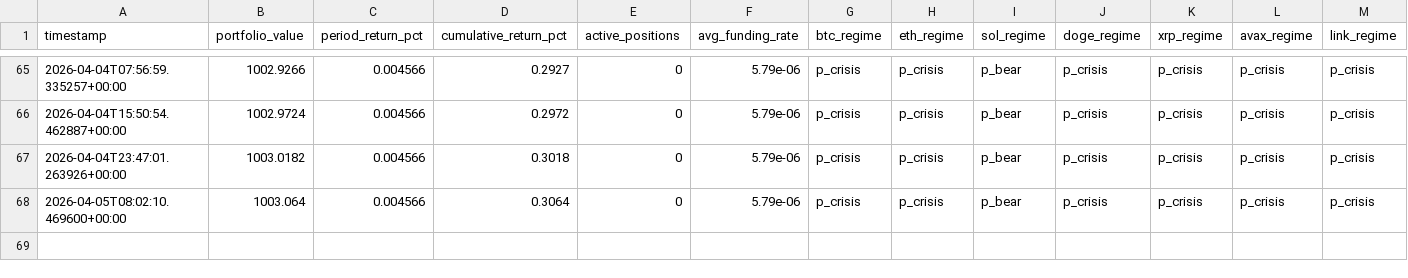
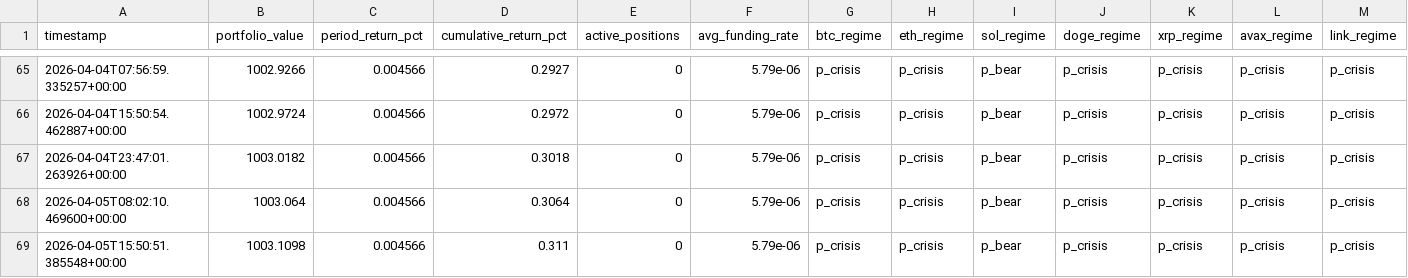
Before and after one commit to MaximeBre/trading, a CSV file: paper_trading_history.csv, drawn as a sheet; only a part is shown, gaps mark what is left out; rows hold the shown columns only; the diff names each change by its address in the sheet, - before the commit and + after, or states it on an @@ line.

```diff
--- a/paper_trading_history.csv
+++ b/paper_trading_history.csv
+row 69: 2026-04-05T15:50:51.385548+00:00 | 1003.1098 | 0.004566 | 0.311 | 0 | 5.79e-06 | p_crisis | p_crisis | p_bear | p_crisis | p_crisis | p_crisis | p_crisis
```
Also changed, not shown: paper_trading_performance.csv, 2 other files.
